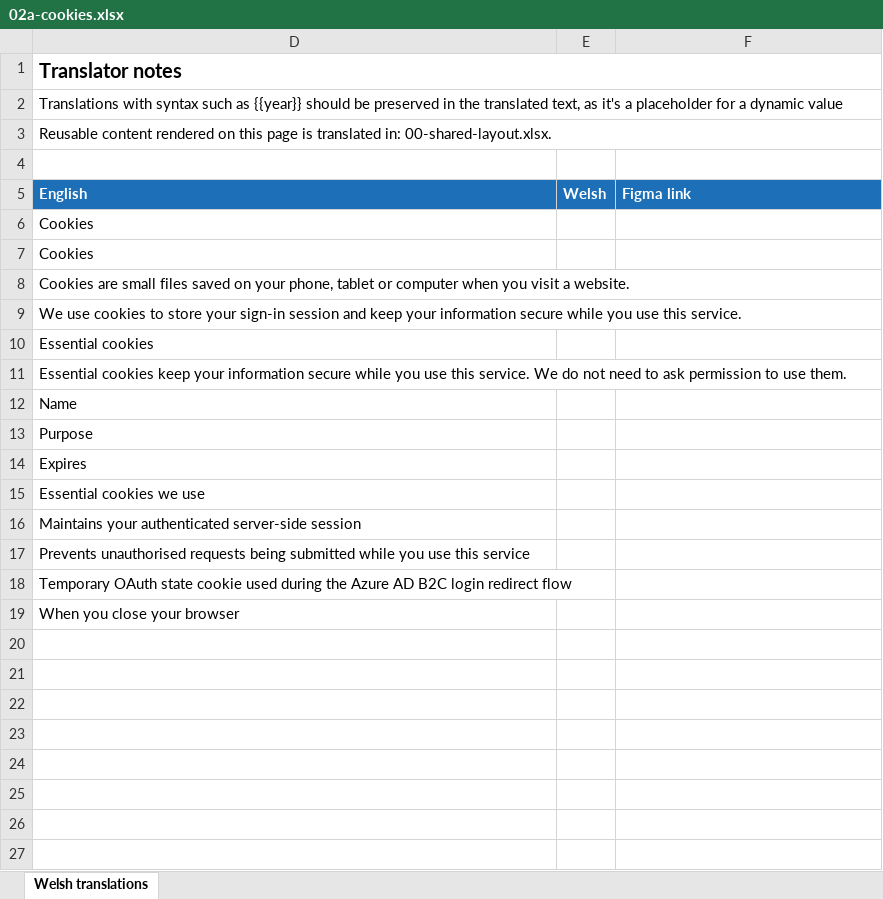
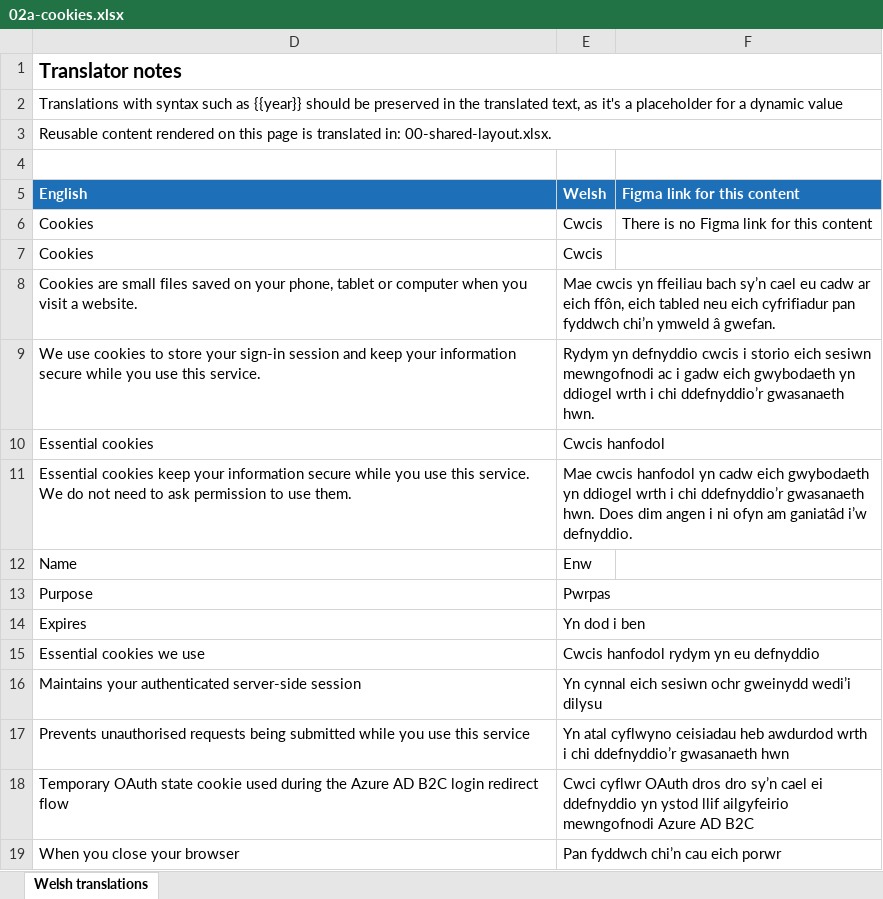
Before and after one commit to DEFRA/waste-obligations-frontend, an Excel workbook: translations/welsh-translations/xlsx/02a-cookies.xlsx, sheet Welsh translations, drawn as a sheet; values as stored, in another font and other column widths than the file's, no borders; the diff names each change by its address in the sheet, - before the commit and + after, or states it on an @@ line.

```diff
--- a/translations/welsh-translations/xlsx/02a-cookies.xlsx (sheet Welsh translations)
+++ b/translations/welsh-translations/xlsx/02a-cookies.xlsx (sheet Welsh translations)
-F5: Figma link
+F5: Figma link for this content
-E6:E7 (Welsh): (empty)
+E6:E7 (Welsh): Cwcis
-F6 (Figma link for this content): (empty)
+F6 (Figma link for this content): There is no Figma link for this content
-E8 (Welsh): (empty)
+E8 (Welsh): Mae cwcis yn ffeiliau bach sy’n cael eu cadw ar eich ffôn, eich tabled neu eich cyfrifiadur pan fyddwch chi’n ymweld â gwefan.
-E9 (Welsh): (empty)
+E9 (Welsh): Rydym yn defnyddio cwcis i storio eich sesiwn mewngofnodi ac i gadw eich gwybodaeth yn ddiogel wrth i chi ddefnyddio’r gwasanaeth hwn.
-E10 (Welsh): (empty)
+E10 (Welsh): Cwcis hanfodol
-E11 (Welsh): (empty)
+E11 (Welsh): Mae cwcis hanfodol yn cadw eich gwybodaeth yn ddiogel wrth i chi ddefnyddio’r gwasanaeth hwn. Does dim angen i ni ofyn am ganiatâd i’w defnyddio.
-E12 (Welsh): (empty)
+E12 (Welsh): Enw
-E13 (Welsh): (empty)
+E13 (Welsh): Pwrpas
-E14 (Welsh): (empty)
+E14 (Welsh): Yn dod i ben
-E15 (Welsh): (empty)
+E15 (Welsh): Cwcis hanfodol rydym yn eu defnyddio
-E16 (Welsh): (empty)
+E16 (Welsh): Yn cynnal eich sesiwn ochr gweinydd wedi’i dilysu
-E17 (Welsh): (empty)
+E17 (Welsh): Yn atal cyflwyno ceisiadau heb awdurdod wrth i chi ddefnyddio’r gwasanaeth hwn
-E18 (Welsh): (empty)
+E18 (Welsh): Cwci cyflwr OAuth dros dro sy’n cael ei ddefnyddio yn ystod llif ailgyfeirio mewngofnodi Azure AD B2C
-E19 (Welsh): (empty)
+E19 (Welsh): Pan fyddwch chi’n cau eich porwr
```
Also changed, not shown: translations/welsh-translations/xlsx/06-producer-certificate-start.xlsx, translations/welsh-translations/xlsx/07-producer-certificate-submit.xlsx, 19 other files.
